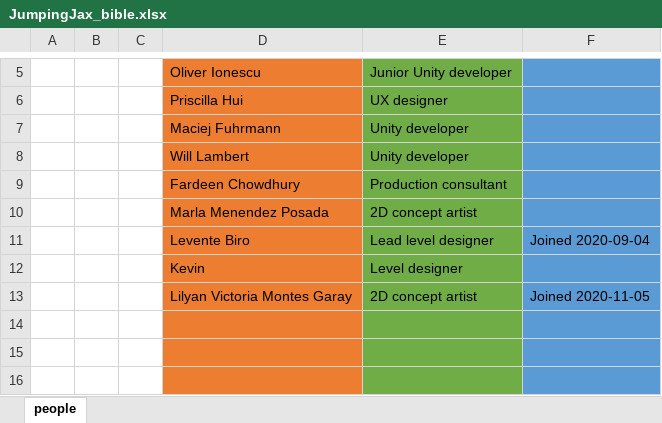
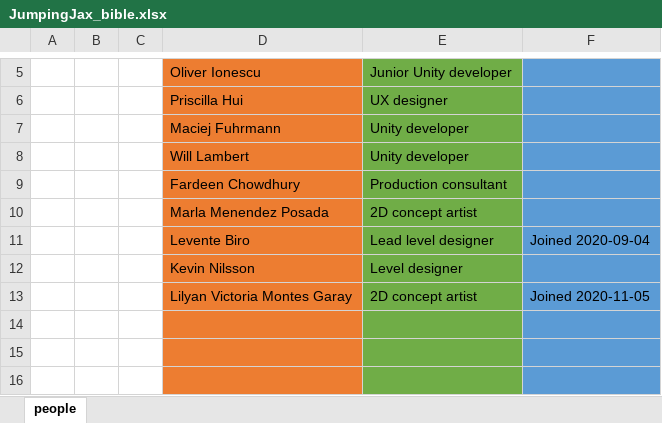
Before and after one commit to CaosCreations/JJ-Documentation, an Excel workbook: JumpingJax_bible.xlsx, sheet people, drawn as a sheet; only a part is shown, gaps mark what is left out; values as stored, in another font and other column widths than the file's, no borders; the diff names each change by its address in the sheet, - before the commit and + after, or states it on an @@ line.

Commit message:
Update JumpingJax_bible.xlsx

```diff
--- a/JumpingJax_bible.xlsx (sheet people)
+++ b/JumpingJax_bible.xlsx (sheet people)
-D12: Kevin
+D12: Kevin Nilsson
```
